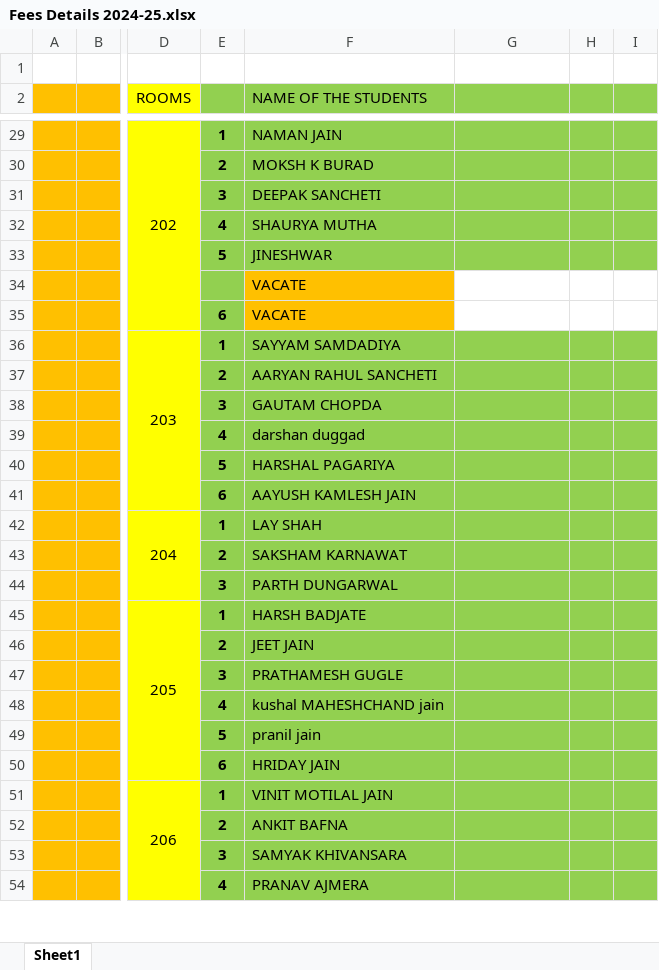
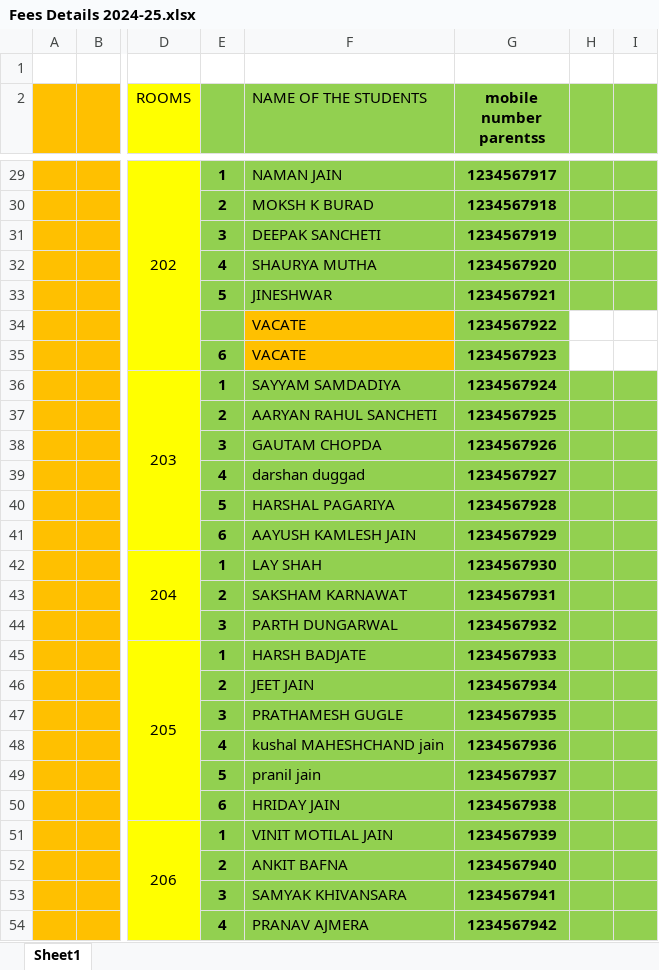
Before and after one commit to himanshu16471/hostel-management, an Excel workbook: Fees Details 2024-25.xlsx, sheet Sheet1, drawn as a sheet; only a part is shown, gaps mark what is left out; values as stored, in another font and other column widths than the file's, no borders; the diff covers the shown part only; the diff names each change by its address in the sheet, - before the commit and + after, or states it on an @@ line.

Commit message:
Add student mobile popup

```diff
--- a/Fees Details 2024-25.xlsx (sheet Sheet1)
+++ b/Fees Details 2024-25.xlsx (sheet Sheet1)
-G2: (empty)
+G2: mobile number parentss
-G29 (mobile number parentss): (empty)
+G29 (mobile number parentss): 1234567917
-G30 (mobile number parentss): (empty)
+G30 (mobile number parentss): 1234567918
-G31 (mobile number parentss): (empty)
+G31 (mobile number parentss): 1234567919
-G32 (mobile number parentss): (empty)
+G32 (mobile number parentss): 1234567920
-G33 (mobile number parentss): (empty)
+G33 (mobile number parentss): 1234567921
-G34 (mobile number parentss): (empty)
+G34 (mobile number parentss): 1234567922
-G34:G35 fill: none
+G34:G35 fill: #92D050
-G35 (mobile number parentss): (empty)
+G35 (mobile number parentss): 1234567923
-G36 (mobile number parentss): (empty)
+G36 (mobile number parentss): 1234567924
-G37 (mobile number parentss): (empty)
+G37 (mobile number parentss): 1234567925
-G38 (mobile number parentss): (empty)
+G38 (mobile number parentss): 1234567926
-G39 (mobile number parentss): (empty)
+G39 (mobile number parentss): 1234567927
-G40 (mobile number parentss): (empty)
+G40 (mobile number parentss): 1234567928
-G41 (mobile number parentss): (empty)
+G41 (mobile number parentss): 1234567929
-G42 (mobile number parentss): (empty)
+G42 (mobile number parentss): 1234567930
-G43 (mobile number parentss): (empty)
+G43 (mobile number parentss): 1234567931
-G44 (mobile number parentss): (empty)
+G44 (mobile number parentss): 1234567932
-G45 (mobile number parentss): (empty)
+G45 (mobile number parentss): 1234567933
-G46 (mobile number parentss): (empty)
+G46 (mobile number parentss): 1234567934
-G47 (mobile number parentss): (empty)
+G47 (mobile number parentss): 1234567935
-G48 (mobile number parentss): (empty)
+G48 (mobile number parentss): 1234567936
-G49 (mobile number parentss): (empty)
+G49 (mobile number parentss): 1234567937
-G50 (mobile number parentss): (empty)
+G50 (mobile number parentss): 1234567938
-G51 (mobile number parentss): (empty)
+G51 (mobile number parentss): 1234567939
-G52 (mobile number parentss): (empty)
+G52 (mobile number parentss): 1234567940
-G53 (mobile number parentss): (empty)
+G53 (mobile number parentss): 1234567941
-G54 (mobile number parentss): (empty)
+G54 (mobile number parentss): 1234567942
```
Also changed, not shown: 175 edited cells and cell formats elsewhere in this sheet, 7 other files.
